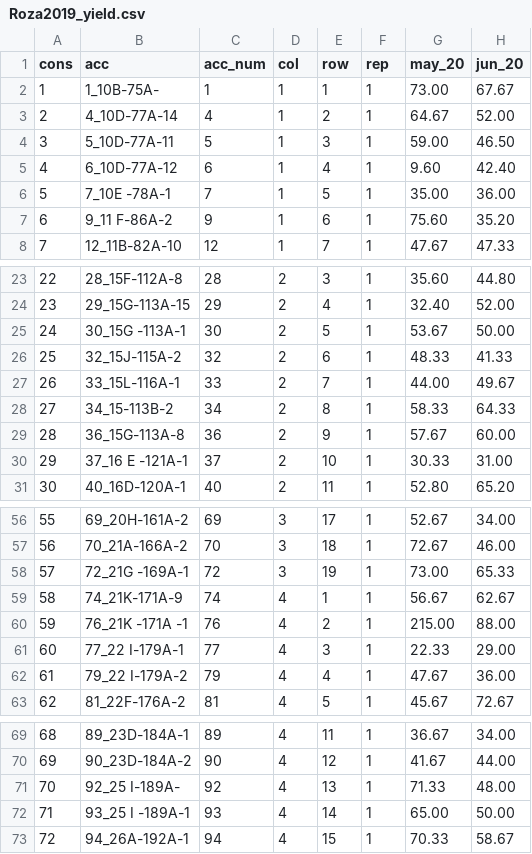
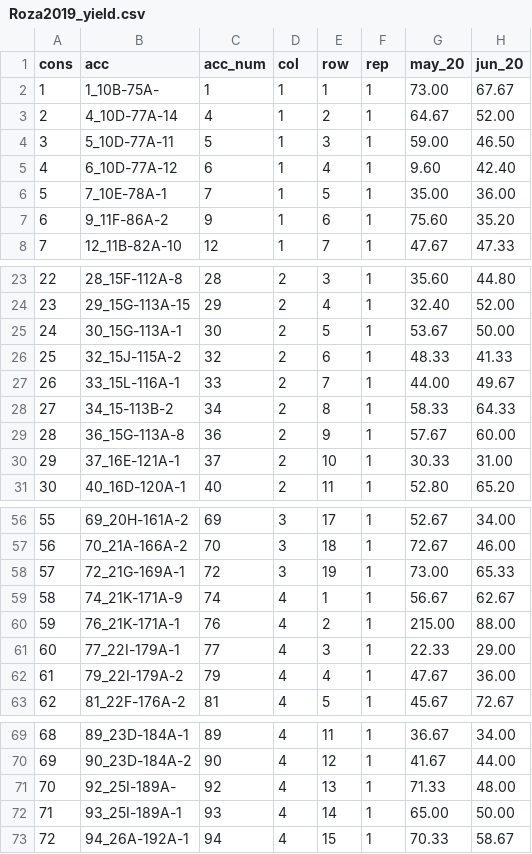
Before and after one commit to cculma/Roza_2019, a CSV file: raw_data/Roza2019_yield.csv, drawn as a sheet; only a part is shown, gaps mark what is left out; the diff covers the shown part only; the diff names each change by its address in the sheet, - before the commit and + after, or states it on an @@ line.

```diff
--- a/raw_data/Roza2019_yield.csv
+++ b/raw_data/Roza2019_yield.csv
-B6 (acc): 7_10E -78A-1
+B6 (acc): 7_10E-78A-1
-B7 (acc): 9_11 F-86A-2
+B7 (acc): 9_11F-86A-2
-B25 (acc): 30_15G -113A-1
+B25 (acc): 30_15G-113A-1
-B30 (acc): 37_16 E -121A-1
+B30 (acc): 37_16E-121A-1
-B58 (acc): 72_21G -169A-1
+B58 (acc): 72_21G-169A-1
-B60 (acc): 76_21K -171A -1
+B60 (acc): 76_21K-171A-1
-B61 (acc): 77_22 I-179A-1
+B61 (acc): 77_22I-179A-1
-B62 (acc): 79_22 I-179A-2
+B62 (acc): 79_22I-179A-2
-B71 (acc): 92_25 I-189A-
+B71 (acc): 92_25I-189A-
-B72 (acc): 93_25 I -189A-1
+B72 (acc): 93_25I-189A-1
```
Also changed, not shown: 62 edited cells elsewhere in this file, 1 other file.
